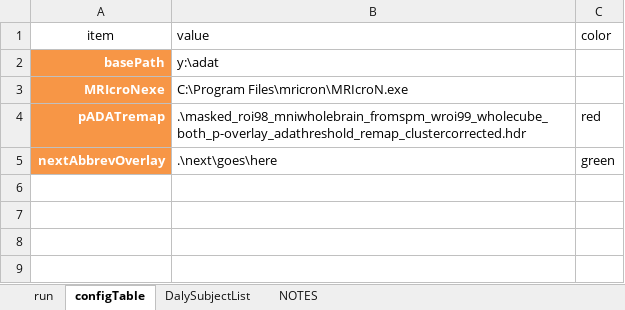
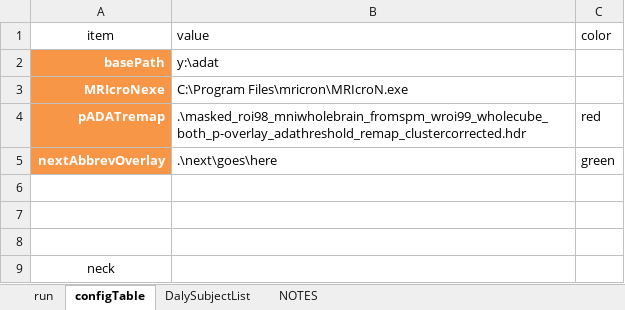
Before and after one commit to baluneboy/biomedken, an Excel workbook: csharp_sandbox/ExcelWorkbook_fMRI/fmri_customized.xlsm, sheet configTable, drawn as a sheet; values as stored, in another font and other column widths than the file's, no borders; the diff names each change by its address in the sheet, - before the commit and + after, or states it on an @@ line.

```diff
--- a/csharp_sandbox/ExcelWorkbook_fMRI/fmri_customized.xlsm (sheet configTable)
+++ b/csharp_sandbox/ExcelWorkbook_fMRI/fmri_customized.xlsm (sheet configTable)
+row 6: (empty)
+row 7: (empty)
+row 8: (empty)
+row 9: neck
```
Also changed, not shown: 4 other files.
